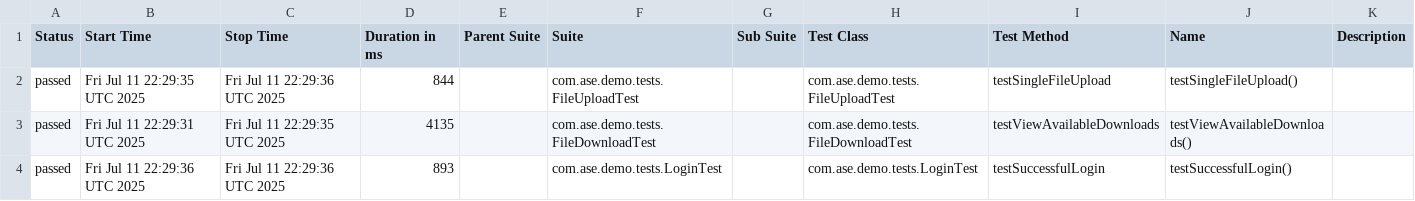
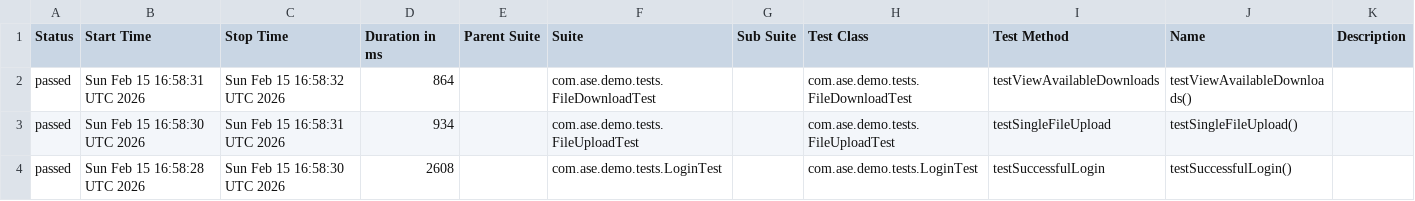
Before and after one commit to Agile-Software-Engineering-25/demo-system-test, a CSV file: smoke/data/suites.csv, drawn as a sheet.

```diff
--- a/smoke/data/suites.csv
+++ b/smoke/data/suites.csv
@@ -1,4 +1,4 @@
 "Status","Start Time","Stop Time","Duration in ms","Parent Suite","Suite","Sub Suite","Test Class","Test Method","Name","Description"
-"passed","Fri Jul 11 22:29:35 UTC 2025","Fri Jul 11 22:29:36 UTC 2025","844","","com.ase.demo.tests.FileUploadTest","","com.ase.demo.tests.FileUploadTest","testSingleFileUpload","testSingleFileUpload()",""
-"passed","Fri Jul 11 22:29:31 UTC 2025","Fri Jul 11 22:29:35 UTC 2025","4135","","com.ase.demo.tests.FileDownloadTest","","com.ase.demo.tests.FileDownloadTest","testViewAvailableDownloads","testViewAvailableDownloads()",""
-"passed","Fri Jul 11 22:29:36 UTC 2025","Fri Jul 11 22:29:36 UTC 2025","893","","com.ase.demo.tests.LoginTest","","com.ase.demo.tests.LoginTest","testSuccessfulLogin","testSuccessfulLogin()",""
+"passed","Sun Feb 15 16:58:31 UTC 2026","Sun Feb 15 16:58:32 UTC 2026","864","","com.ase.demo.tests.FileDownloadTest","","com.ase.demo.tests.FileDownloadTest","testViewAvailableDownloads","testViewAvailableDownloads()",""
+"passed","Sun Feb 15 16:58:30 UTC 2026","Sun Feb 15 16:58:31 UTC 2026","934","","com.ase.demo.tests.FileUploadTest","","com.ase.demo.tests.FileUploadTest","testSingleFileUpload","testSingleFileUpload()",""
+"passed","Sun Feb 15 16:58:28 UTC 2026","Sun Feb 15 16:58:30 UTC 2026","2608","","com.ase.demo.tests.LoginTest","","com.ase.demo.tests.LoginTest","testSuccessfulLogin","testSuccessfulLogin()",""
```
Also changed, not shown: 21 other files.
